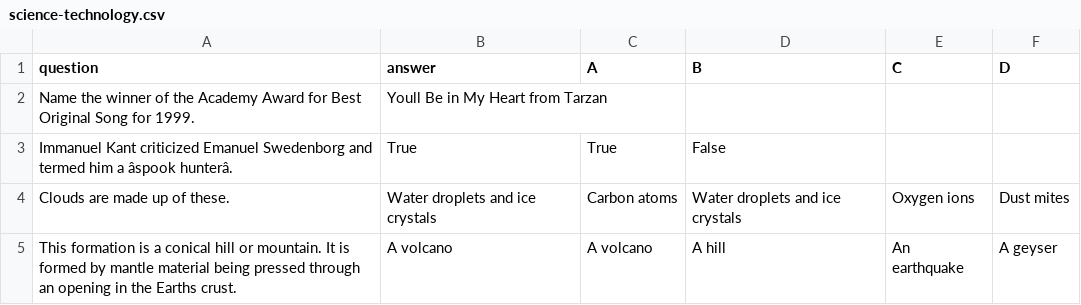
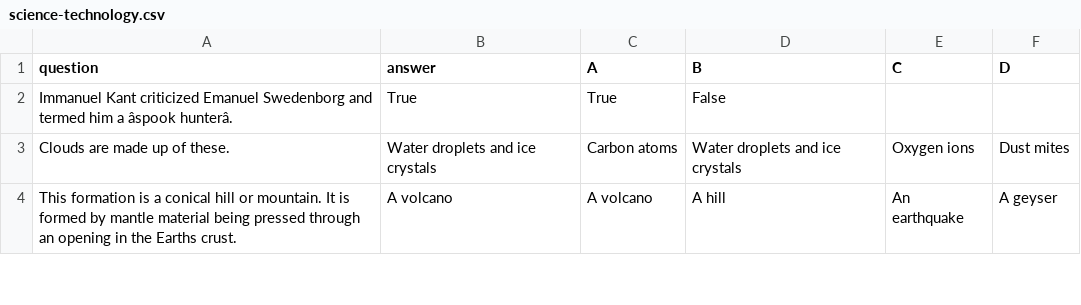
Before and after one commit to webxstudios/extracted_data_quiz_app, a CSV file: csv_files/science-technology.csv, drawn as a sheet; only a part is shown; the diff names each change by its address in the sheet, - before the commit and + after, or states it on an @@ line.

```diff
--- a/csv_files/science-technology.csv
+++ b/csv_files/science-technology.csv
-row 2: Name the winner of the Academy Award for Best Original Song for 1999. | Youll Be in My Heart from Tarzan
```
Also changed, not shown: csv_files/history.csv, csv_files/music.csv, 45 other files.
